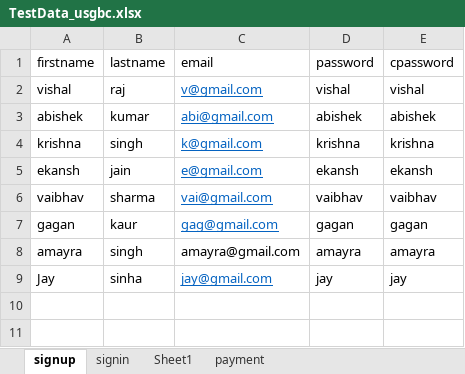
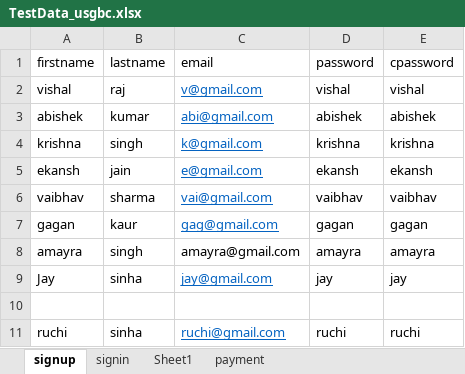
Before and after one commit to suruchi10/usgbc, an Excel workbook: TestData_usgbc.xlsx, sheet signup, drawn as a sheet; values as stored, in another font and other column widths than the file's, no borders; the diff names each change by its address in the sheet, - before the commit and + after, or states it on an @@ line.

```diff
--- a/TestData_usgbc.xlsx (sheet signup)
+++ b/TestData_usgbc.xlsx (sheet signup)
+row 10: (empty)
+row 11: ruchi | sinha | ruchi@gmail.com | ruchi | ruchi
```
Also changed, not shown: sheet signin, 38 other files.
